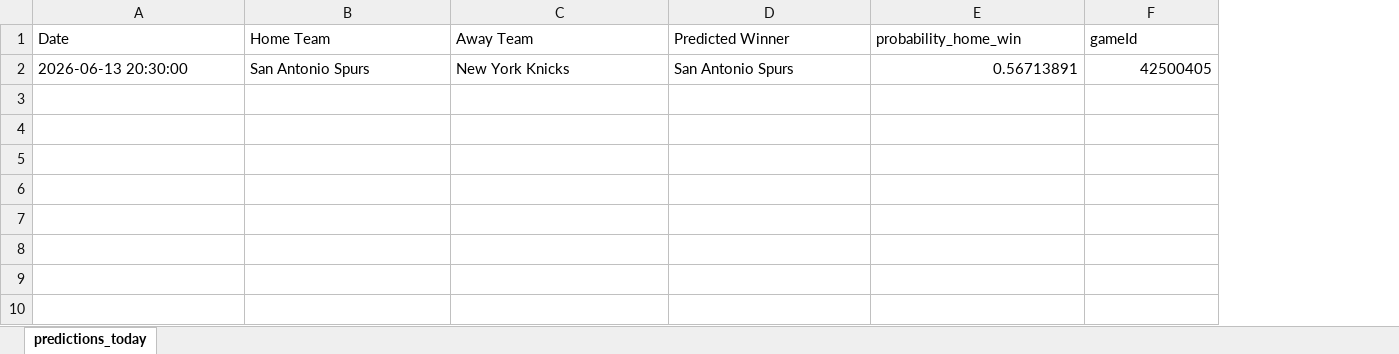
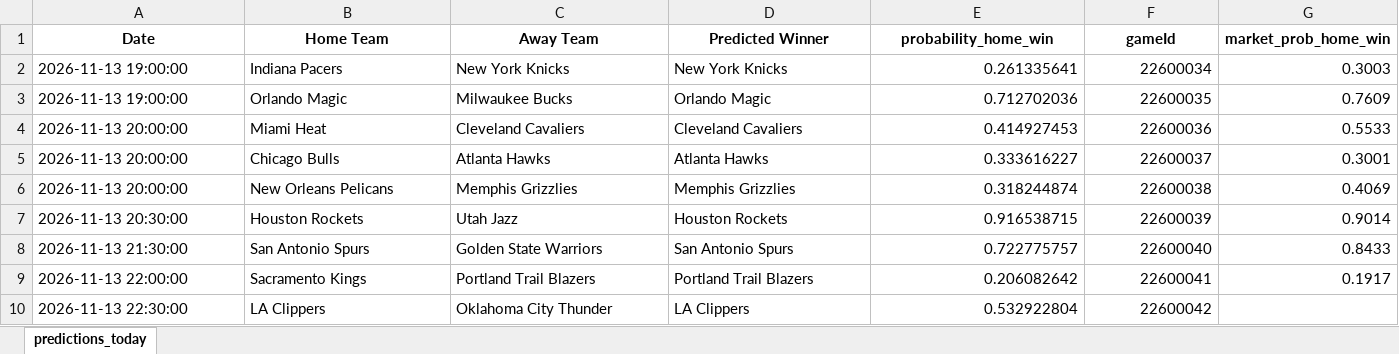
Before and after one commit to mgilzapa/NBA_predicts, an Excel workbook: output/predictions.xlsx, sheet predictions_today, drawn as a sheet; values as stored, in another font and other column widths than the file's, no borders; removed rows and columns are numbered as before the commit, all else as after; the diff names each change by its address in the sheet, - before the commit and + after, or states it on an @@ line.

```diff
--- a/output/predictions.xlsx (sheet predictions_today)
+++ b/output/predictions.xlsx (sheet predictions_today)
+column G (market_prob_home_win), empty
@@ A1:F1 bold: off → on, alignment: left → center @@
-row 2: 2026-06-13 20:30:00 | San Antonio Spurs | New York Knicks | San Antonio Spurs | 0.56713891 | 42500405
+row 2: 2026-11-13 19:00:00 | Indiana Pacers | New York Knicks | New York Knicks | 0.261335641 | 22600034 | 0.3003
+row 3: 2026-11-13 19:00:00 | Orlando Magic | Milwaukee Bucks | Orlando Magic | 0.712702036 | 22600035 | 0.7609
+row 4: 2026-11-13 20:00:00 | Miami Heat | Cleveland Cavaliers | Cleveland Cavaliers | 0.414927453 | 22600036 | 0.5533
+row 5: 2026-11-13 20:00:00 | Chicago Bulls | Atlanta Hawks | Atlanta Hawks | 0.333616227 | 22600037 | 0.3001
+row 6: 2026-11-13 20:00:00 | New Orleans Pelicans | Memphis Grizzlies | Memphis Grizzlies | 0.318244874 | 22600038 | 0.4069
+row 7: 2026-11-13 20:30:00 | Houston Rockets | Utah Jazz | Houston Rockets | 0.916538715 | 22600039 | 0.9014
+row 8: 2026-11-13 21:30:00 | San Antonio Spurs | Golden State Warriors | San Antonio Spurs | 0.722775757 | 22600040 | 0.8433
+row 9: 2026-11-13 22:00:00 | Sacramento Kings | Portland Trail Blazers | Portland Trail Blazers | 0.206082642 | 22600041 | 0.1917
+row 10: 2026-11-13 22:30:00 | LA Clippers | Oklahoma City Thunder | LA Clippers | 0.532922804 | 22600042
```
Also changed, not shown: output/all_predictions.xlsx, 56 other files.
